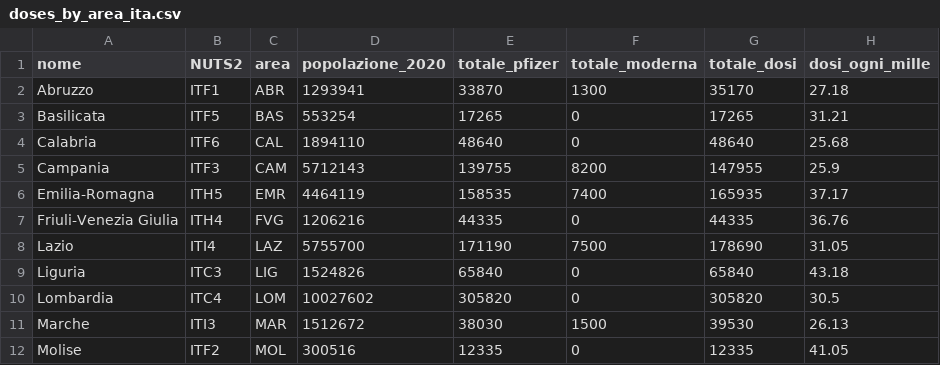
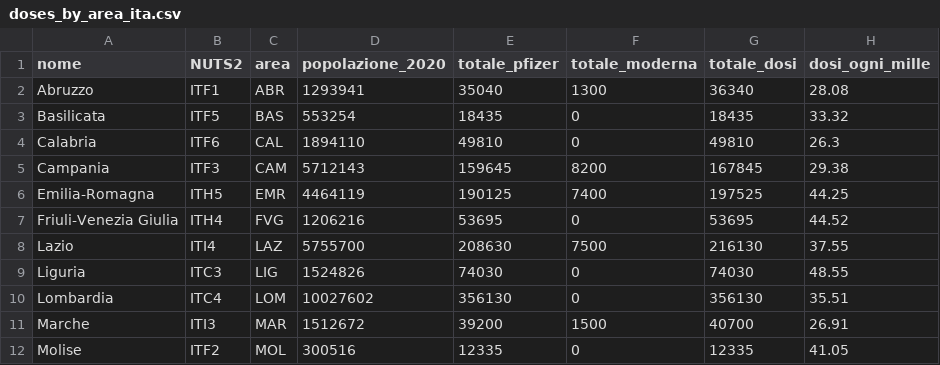
Before and after one commit to baggiponte/vaccine-data-italy, a CSV file: data_ita/doses_by_area_ita.csv, drawn as a sheet; only a part is shown; the diff covers the shown part only.

```diff
--- a/data_ita/doses_by_area_ita.csv
+++ b/data_ita/doses_by_area_ita.csv
@@ -1,12 +1,12 @@
 nome,NUTS2,area,popolazione_2020,totale_pfizer,totale_moderna,totale_dosi,dosi_ogni_mille
-Abruzzo,ITF1,ABR,1293941,33870,1300,35170,27.18
-Basilicata,ITF5,BAS,553254,17265,0,17265,31.21
-Calabria,ITF6,CAL,1894110,48640,0,48640,25.68
-Campania,ITF3,CAM,5712143,139755,8200,147955,25.9
-Emilia-Romagna,ITH5,EMR,4464119,158535,7400,165935,37.17
-Friuli-Venezia Giulia,ITH4,FVG,1206216,44335,0,44335,36.76
-Lazio,ITI4,LAZ,5755700,171190,7500,178690,31.05
-Liguria,ITC3,LIG,1524826,65840,0,65840,43.18
-Lombardia,ITC4,LOM,10027602,305820,0,305820,30.5
-Marche,ITI3,MAR,1512672,38030,1500,39530,26.13
+Abruzzo,ITF1,ABR,1293941,35040,1300,36340,28.08
+Basilicata,ITF5,BAS,553254,18435,0,18435,33.32
+Calabria,ITF6,CAL,1894110,49810,0,49810,26.3
+Campania,ITF3,CAM,5712143,159645,8200,167845,29.38
+Emilia-Romagna,ITH5,EMR,4464119,190125,7400,197525,44.25
+Friuli-Venezia Giulia,ITH4,FVG,1206216,53695,0,53695,44.52
+Lazio,ITI4,LAZ,5755700,208630,7500,216130,37.55
+Liguria,ITC3,LIG,1524826,74030,0,74030,48.55
+Lombardia,ITC4,LOM,10027602,356130,0,356130,35.51
+Marche,ITI3,MAR,1512672,39200,1500,40700,26.91
 Molise,ITF2,MOL,300516,12335,0,12335,41.05
```
Also changed, not shown: 30 edited cells elsewhere in this file, data_ita/doses_by_date_ita.csv, data_ita/doses_delivered_ita.csv, 5 other files.
